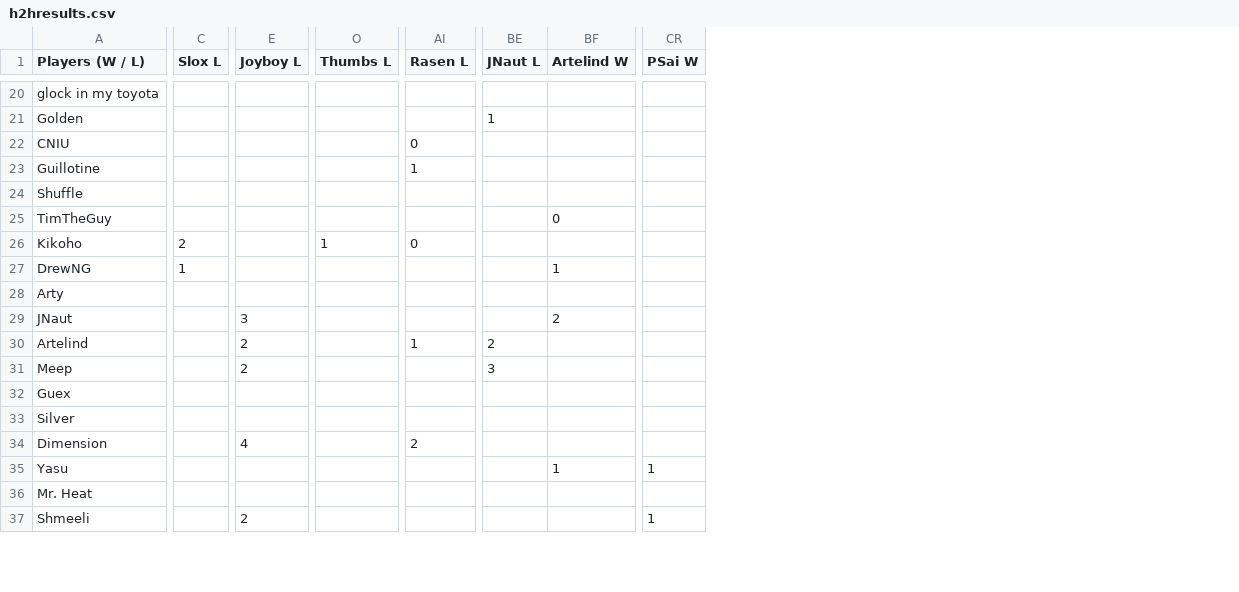
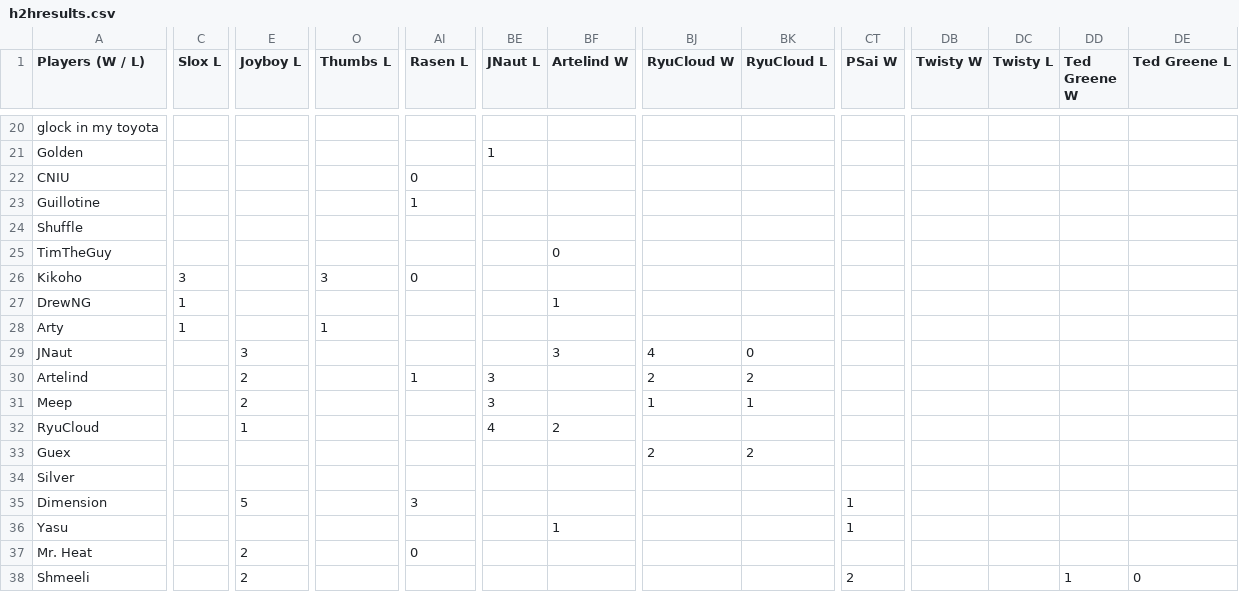
Before and after one commit to benjaminsg/garprdata, a CSV file: h2hresults.csv, drawn as a sheet; only a part is shown, gaps mark what is left out; addresses are those after the commit; rows hold the shown columns only; the diff covers the shown part only; the diff names each change by its address in the sheet, - before the commit and + after, or states it on an @@ line.

Commit message:
added RyuCloud, Twisty, and Ted Greene, fixed date checking, updated csv and txt files, added truncation for txt files

```diff
--- a/h2hresults.csv
+++ b/h2hresults.csv
+column BJ (RyuCloud W), rows 29-31: 4 | 2 | 1; row 33: 2
+column BK (RyuCloud L), rows 29-31: 0 | 2 | 1; row 33: 2
+column DB (Twisty W), empty
+column DC (Twisty L), empty
+column DD (Ted Greene W), row 38: 1
+column DE (Ted Greene L), row 38: 0
-C26 (Slox L): 2
+C26 (Slox L): 3
-O26 (Thumbs L): 1
+O26 (Thumbs L): 3
-C28 (Slox L): (empty)
+C28 (Slox L): 1
-O28 (Thumbs L): (empty)
+O28 (Thumbs L): 1
-BF29 (Artelind W): 2
+BF29 (Artelind W): 3
-BE30 (JNaut L): 2
+BE30 (JNaut L): 3
+row 32: RyuCloud |  | 1 |  |  | 4 | 2
-E35 (Joyboy L): 4
+E35 (Joyboy L): 5
-AI35 (Rasen L): 2
+AI35 (Rasen L): 3
-CT35 (PSai W): (empty)
+CT35 (PSai W): 1
-E37 (Joyboy L): (empty)
+E37 (Joyboy L): 2
-AI37 (Rasen L): (empty)
+AI37 (Rasen L): 0
-CT38 (PSai W): 1
+CT38 (PSai W): 2
```
Also changed, not shown: 2 added rows and 99 edited cells elsewhere in this file, 5 other files.
